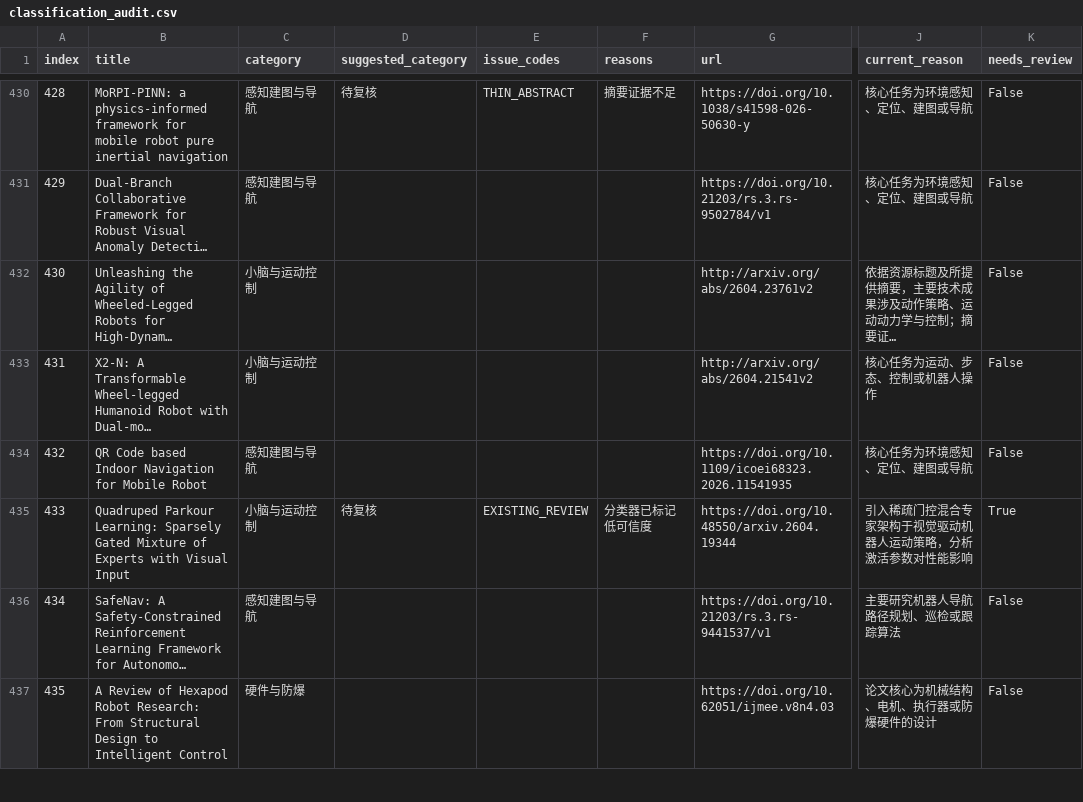
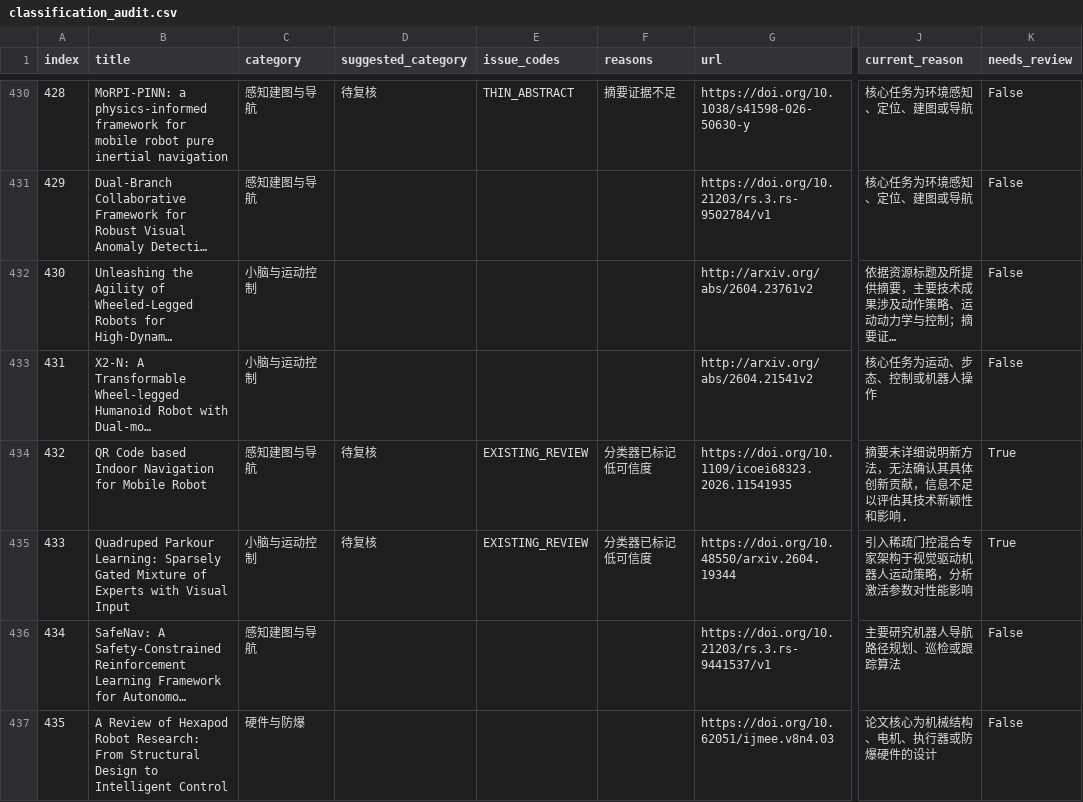
Before and after one commit to 754wu/special-robot-radar, a CSV file: docs/classification_audit.csv, drawn as a sheet; only a part is shown, gaps mark what is left out; long unchanged cells end in …; the diff covers the shown part only; the diff names each change by its address in the sheet, - before the commit and + after, or states it on an @@ line.

```diff
--- a/docs/classification_audit.csv
+++ b/docs/classification_audit.csv
-D434 (suggested_category): (empty)
+D434 (suggested_category): 待复核
-E434 (issue_codes): (empty)
+E434 (issue_codes): EXISTING_REVIEW
-F434 (reasons): (empty)
+F434 (reasons): 分类器已标记低可信度
-J434 (current_reason): 核心任务为环境感知、定位、建图或导航
+J434 (current_reason): 摘要未详细说明新方法，无法确认其具体创新贡献，信息不足以评估其技术新颖性和影响.
-K434 (needs_review): False
+K434 (needs_review): True
```
Also changed, not shown: 1 added row, 1 removed row, 2 moved rows, 55 edited cells and row numbers in column A elsewhere in this file, 11 other files.
